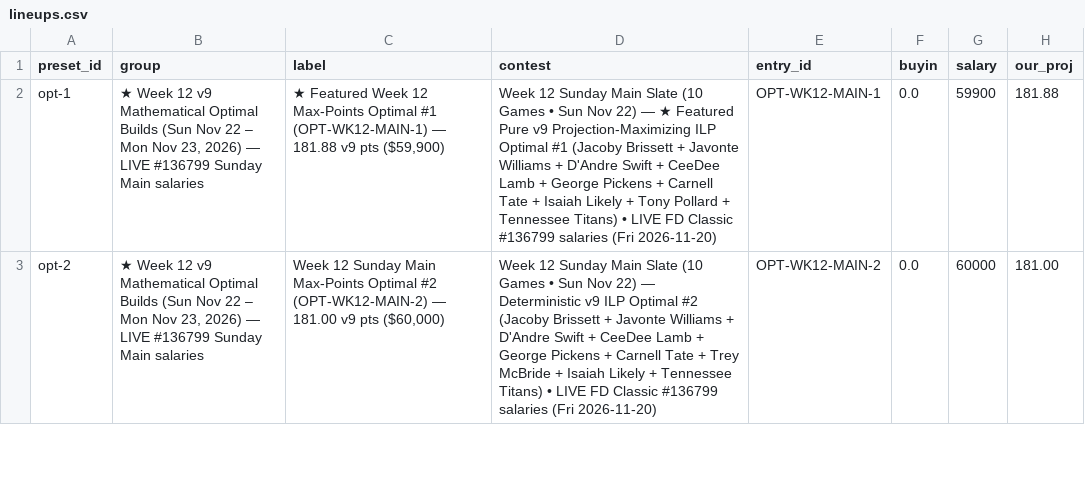
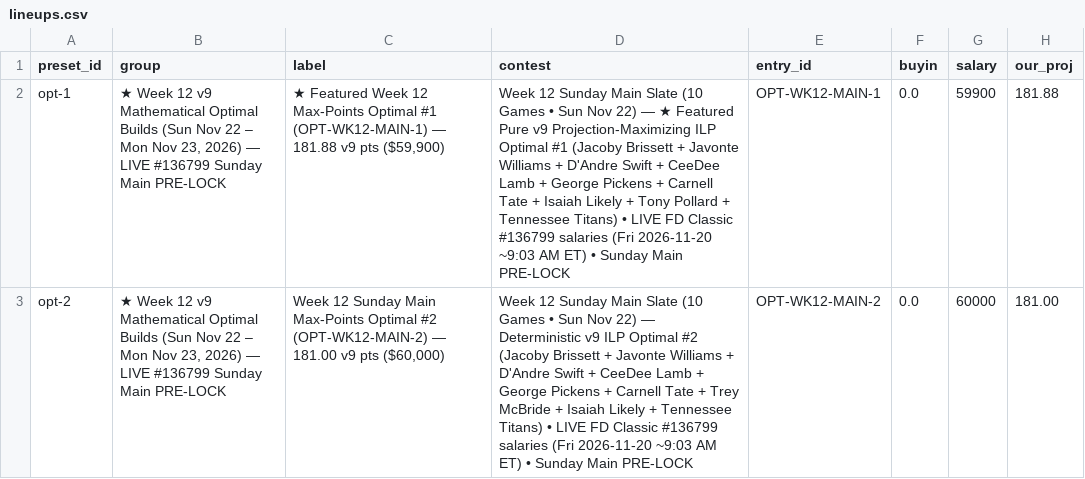
Before and after one commit to wtsarnow/fd-player-board, a CSV file: data/lineups.csv, drawn as a sheet; only a part is shown; the diff covers the shown part only; the diff names each change by its address in the sheet, - before the commit and + after, or states it on an @@ line.

```diff
--- a/data/lineups.csv
+++ b/data/lineups.csv
-B2:B3 (group): …Sunday Main salaries
+B2:B3 (group): …Sunday Main PRE-LOCK
-D2 (contest): …salaries (Fri 2026-11-20)
+D2 (contest): …salaries (Fri 2026-11-20 ~9:03 AM ET) • Sunday Main PRE-LOCK
-D3 (contest): …salaries (Fri 2026-11-20)
+D3 (contest): …salaries (Fri 2026-11-20 ~9:03 AM ET) • Sunday Main PRE-LOCK
```
Also changed, not shown: 14 edited cells elsewhere in this file, data/current_players.csv, data/meta.csv, 1 other file.
